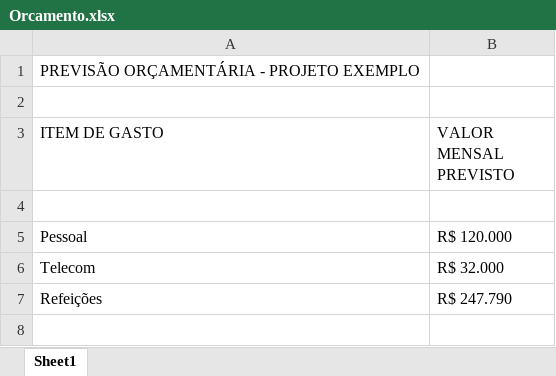
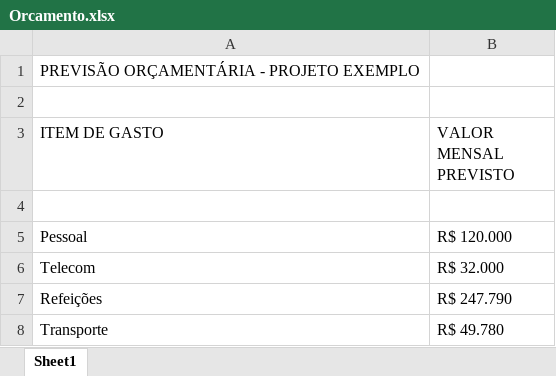
Before and after one commit to RenatoJardimParducci/3SIPG-ExemploGit-2024, an Excel workbook: PastaDocsAdministrativos/Orcamento.xlsx, sheet Sheet1, drawn as a sheet; values as stored, in another font and other column widths than the file's, no borders; the diff names each change by its address in the sheet, - before the commit and + after, or states it on an @@ line.

Commit message:
Inclusao custos de transporte no orcamento

```diff
--- a/PastaDocsAdministrativos/Orcamento.xlsx (sheet Sheet1)
+++ b/PastaDocsAdministrativos/Orcamento.xlsx (sheet Sheet1)
+row 8: Transporte | R$ 49.780
```
